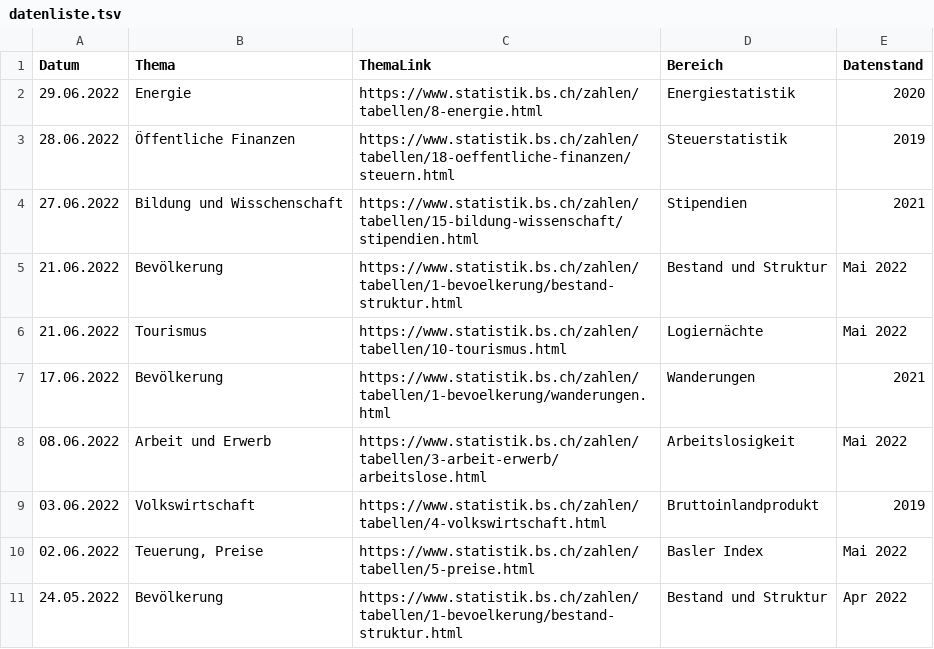
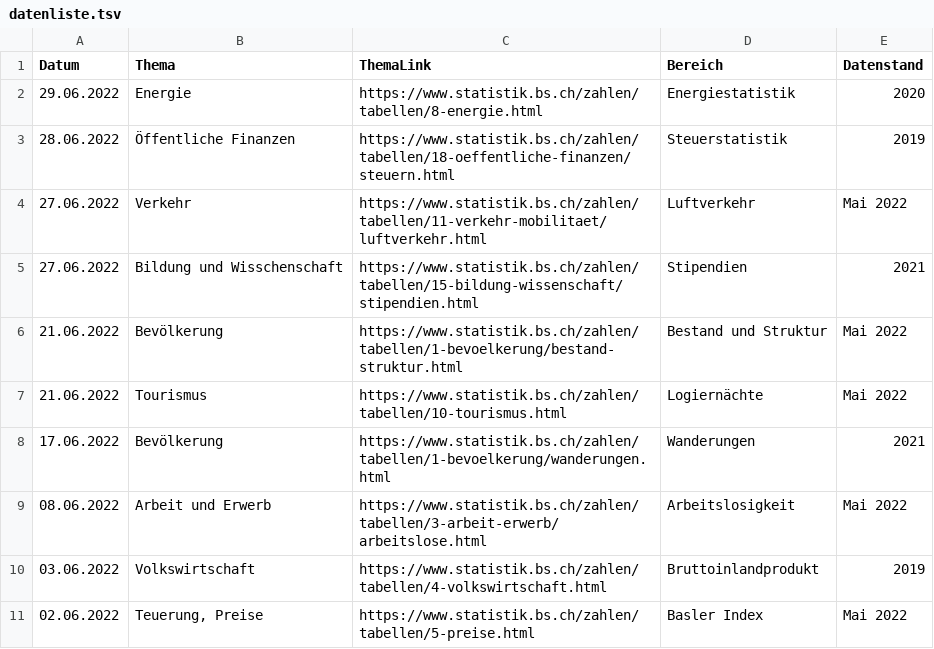
Before and after one commit to StataBS/indikatoren_plus, a TSV file: datenliste.tsv, drawn as a sheet; only a part is shown; the shorter side is filled out with more unchanged rows.

Commit message:
Update datenliste.tsv

```diff
--- a/datenliste.tsv
+++ b/datenliste.tsv
@@ -3,2 +3,3 @@ Datum	Thema	ThemaLink	Bereich	Datenstand
 28.06.2022	Öffentliche Finanzen	https://www.statistik.bs.ch/zahlen/tabellen/18-oeffentliche-finanzen/steuern.html	Steuerstatistik	2019
+27.06.2022	Verkehr	https://www.statistik.bs.ch/zahlen/tabellen/11-verkehr-mobilitaet/luftverkehr.html	Luftverkehr	Mai 2022
 27.06.2022	Bildung und Wisschenschaft	https://www.statistik.bs.ch/zahlen/tabellen/15-bildung-wissenschaft/stipendien.html	Stipendien	2021
```
